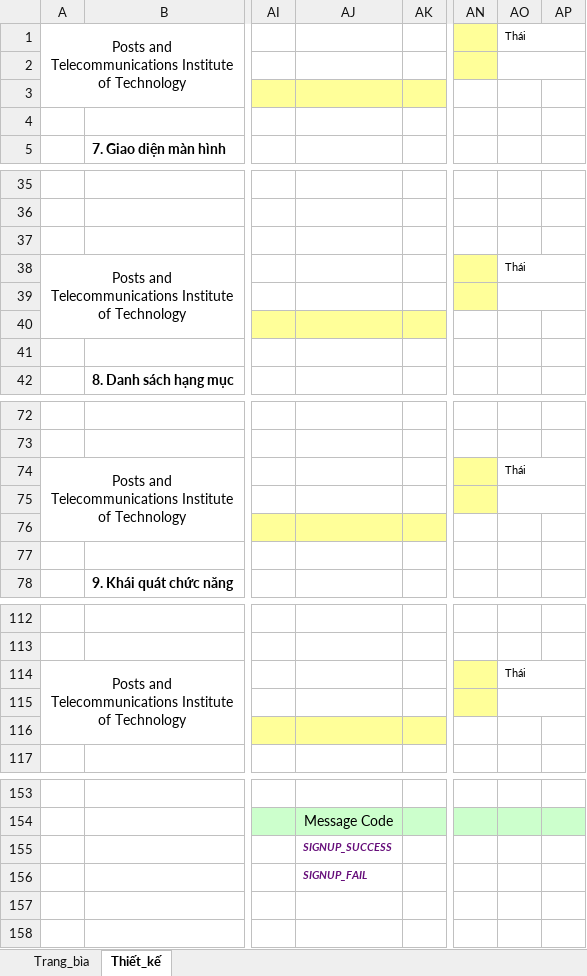
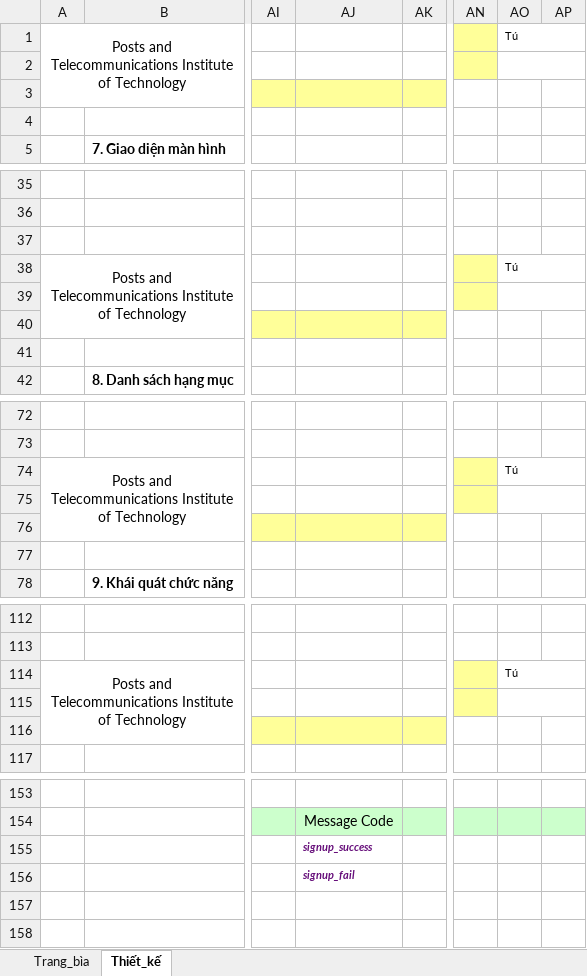
Before and after one commit to tu-lam/watch-store, an Excel workbook: design/chitiet/Register.xlsx, sheet Thiết_kế, drawn as a sheet; only a part is shown, gaps mark what is left out; values as stored, in another font and other column widths than the file's, no borders; charts and pictures not drawn; the diff names each change by its address in the sheet, - before the commit and + after, or states it on an @@ line.

Commit message:
Update chitiet

```diff
--- a/design/chitiet/Register.xlsx (sheet Thiết_kế)
+++ b/design/chitiet/Register.xlsx (sheet Thiết_kế)
-AO1: Thái
+AO1: Tú
-AO38: Thái
+AO38: Tú
-AO74: Thái
+AO74: Tú
-AO114: Thái
+AO114: Tú
-AJ155: SIGNUP_SUCCESS
+AJ155: signup_success
-AJ156: SIGNUP_FAIL
+AJ156: signup_fail
```
Also changed, not shown: charts or pictures, design/chitiet/login.xlsx.
